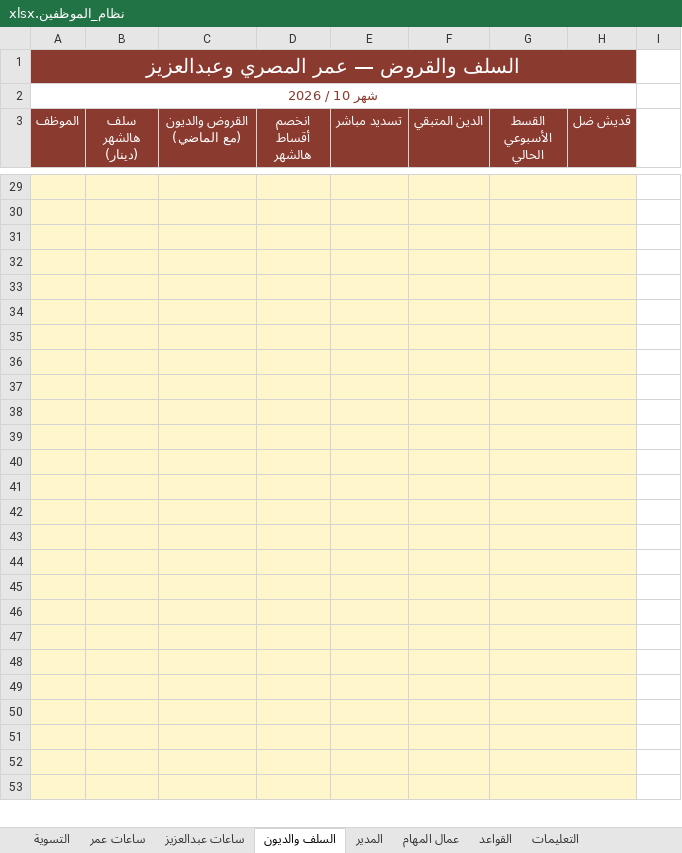
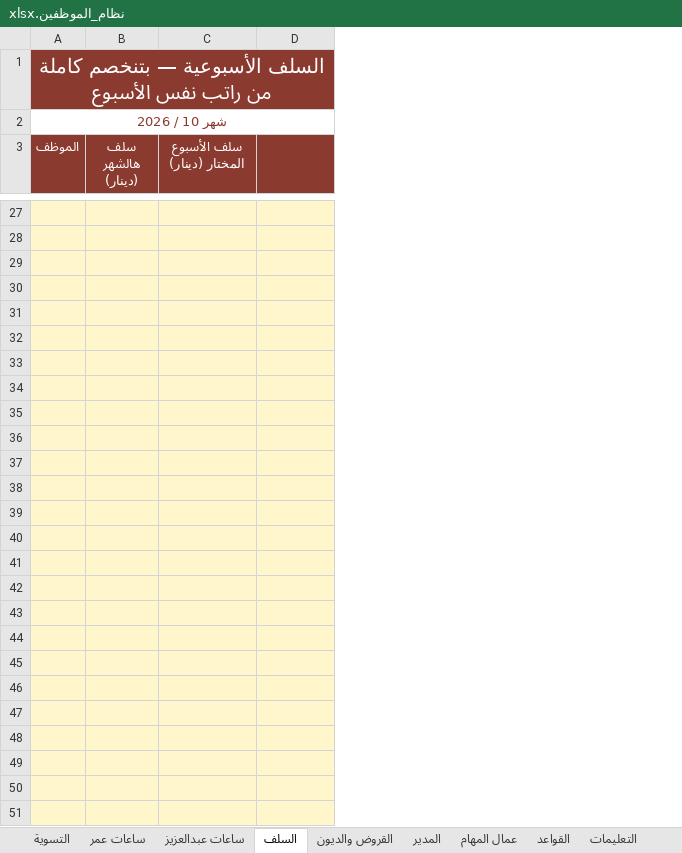
Before and after one commit to engineeringjo-dev/Fam-Bam, an Excel workbook: العون/نظام_الموظفين.xlsx, sheet السلف, drawn as a sheet; only a part is shown, gaps mark what is left out; values as stored, in another font and other column widths than the file's, no borders; removed rows and columns are numbered as before the commit, all else as after; the diff covers the shown part only; the diff names each change by its address in the sheet, - before the commit and + after, or states it on an @@ line.

```diff
--- a/العون/نظام_الموظفين.xlsx (sheet السلف)
+++ b/العون/نظام_الموظفين.xlsx (sheet السلف)
-sheet tab: السلف والديون
+sheet tab: السلف
+sheet tab: القروض والديون
-column D (انخصم أقساط هالشهر), empty
-column E (تسديد مباشر), empty
-column F (الدين المتبقي), empty
-column H (قديش ضل), empty
-column I, empty
-A1 (الموظف): السلف والقروض — عمر المصري وعبدالعزيز
+A1 (الموظف): السلف الأسبوعية — بتنخصم كاملة من راتب نفس الأسبوع
-C3: القروض والديون (مع الماضي)
+C3: سلف الأسبوع المختار (دينار)
-D3: القسط الأسبوعي الحالي
+D3: (empty)
-G29:H29 merged
-G30:H30 merged
-G31:H31 merged
-G32:H32 merged
-G33:H33 merged
-G34:H34 merged
-G35:H35 merged
-G36:H36 merged
-G37:H37 merged
-G38:H38 merged
-G39:H39 merged
-G40:H40 merged
-G41:H41 merged
-G42:H42 merged
-G43:H43 merged
-G44:H44 merged
-G45:H45 merged
-G46:H46 merged
-G47:H47 merged
-G48:H48 merged
-G49:H49 merged
-G50:H50 merged
-G51:H51 merged
-G52:H52 merged
-G53:H53 merged
```
Also changed, not shown: 2 removed rows, 5 edited cells, cell formats and merged cells elsewhere in this sheet, sheet ساعات عبدالعزيز, sheet ساعات عمر, sheet التعليمات, formulas that keep their value, hidden cells, 2 other files.
